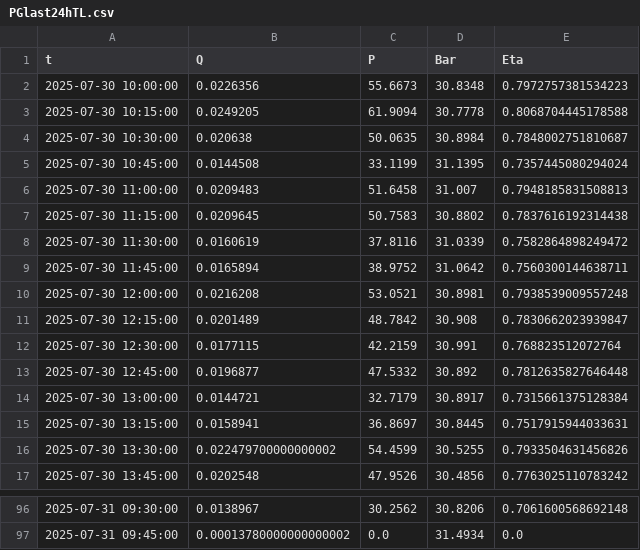
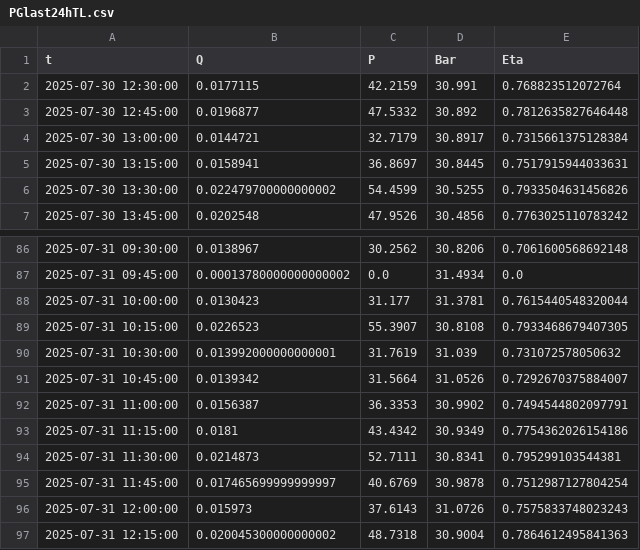
Before and after one commit to I-m-Innovation/Monitor-Ponte-Giurino-per-consorzio, a CSV file: PGlast24hTL.csv, drawn as a sheet; only a part is shown, gaps mark what is left out; removed rows and columns are numbered as before the commit, all else as after; the diff names each change by its address in the sheet, - before the commit and + after, or states it on an @@ line.

```diff
--- a/PGlast24hTL.csv
+++ b/PGlast24hTL.csv
-row 2: 2025-07-30 10:00:00 | 0.0226356 | 55.6673 | 30.8348 | 0.7972757381534223
-row 3: 2025-07-30 10:15:00 | 0.0249205 | 61.9094 | 30.7778 | 0.8068704445178588
-row 4: 2025-07-30 10:30:00 | 0.020638 | 50.0635 | 30.8984 | 0.7848002751810687
-row 5: 2025-07-30 10:45:00 | 0.0144508 | 33.1199 | 31.1395 | 0.7357445080294024
-row 6: 2025-07-30 11:00:00 | 0.0209483 | 51.6458 | 31.007 | 0.7948185831508813
-row 7: 2025-07-30 11:15:00 | 0.0209645 | 50.7583 | 30.8802 | 0.7837616192314438
-row 8: 2025-07-30 11:30:00 | 0.0160619 | 37.8116 | 31.0339 | 0.7582864898249472
-row 9: 2025-07-30 11:45:00 | 0.0165894 | 38.9752 | 31.0642 | 0.7560300144638711
-row 10: 2025-07-30 12:00:00 | 0.0216208 | 53.0521 | 30.8981 | 0.7938539009557248
-row 11: 2025-07-30 12:15:00 | 0.0201489 | 48.7842 | 30.908 | 0.7830662023939847
+row 88: 2025-07-31 10:00:00 | 0.0130423 | 31.177 | 31.3781 | 0.7615440548320044
+row 89: 2025-07-31 10:15:00 | 0.0226523 | 55.3907 | 30.8108 | 0.7933468679407305
+row 90: 2025-07-31 10:30:00 | 0.013992000000000001 | 31.7619 | 31.039 | 0.731072578050632
+row 91: 2025-07-31 10:45:00 | 0.0139342 | 31.5664 | 31.0526 | 0.7292670375884007
+row 92: 2025-07-31 11:00:00 | 0.0156387 | 36.3353 | 30.9902 | 0.7494544802097791
+row 93: 2025-07-31 11:15:00 | 0.0181 | 43.4342 | 30.9349 | 0.7754362026154186
+row 94: 2025-07-31 11:30:00 | 0.0214873 | 52.7111 | 30.8341 | 0.795299103544381
+row 95: 2025-07-31 11:45:00 | 0.017465699999999997 | 40.6769 | 30.9878 | 0.7512987127804254
+row 96: 2025-07-31 12:00:00 | 0.015973 | 37.6143 | 31.0726 | 0.7575833748023243
+row 97: 2025-07-31 12:15:00 | 0.020045300000000002 | 48.7318 | 30.9004 | 0.7864612495841363
```
Also changed, not shown: 1 other file.
